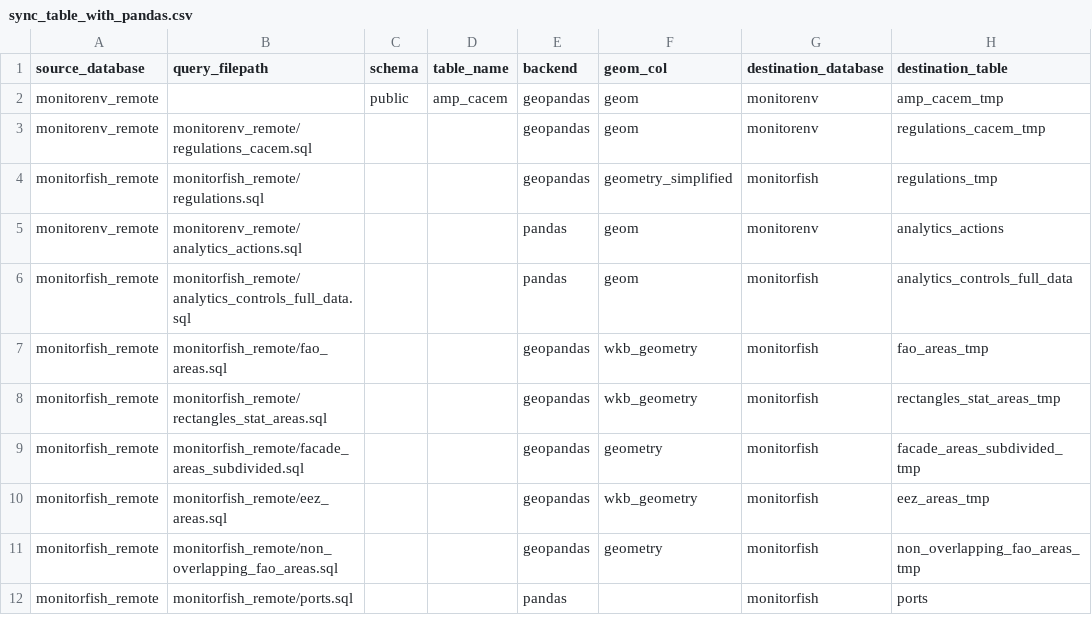
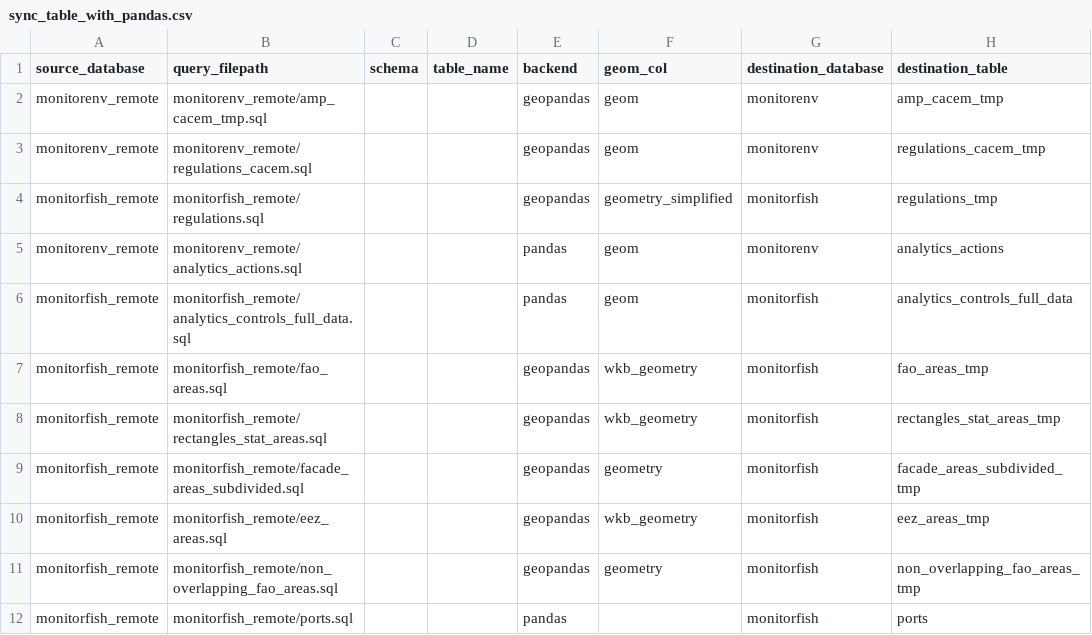
Before and after one commit to MTES-MCT/fisheries-and-environment-data-warehouse, a CSV file: forklift/forklift/pipeline/flow_schedules/sync_table_with_pandas.csv, drawn as a sheet; only a part is shown; the diff names each change by its address in the sheet, - before the commit and + after, or states it on an @@ line.

Commit message:
Add surface area to amp_cacem table

```diff
--- a/forklift/forklift/pipeline/flow_schedules/sync_table_with_pandas.csv
+++ b/forklift/forklift/pipeline/flow_schedules/sync_table_with_pandas.csv
-B2 (query_filepath): (empty)
+B2 (query_filepath): monitorenv_remote/amp_cacem_tmp.sql
-C2 (schema): public
+C2 (schema): (empty)
-D2 (table_name): amp_cacem
+D2 (table_name): (empty)
```
Also changed, not shown: 2 other files.
